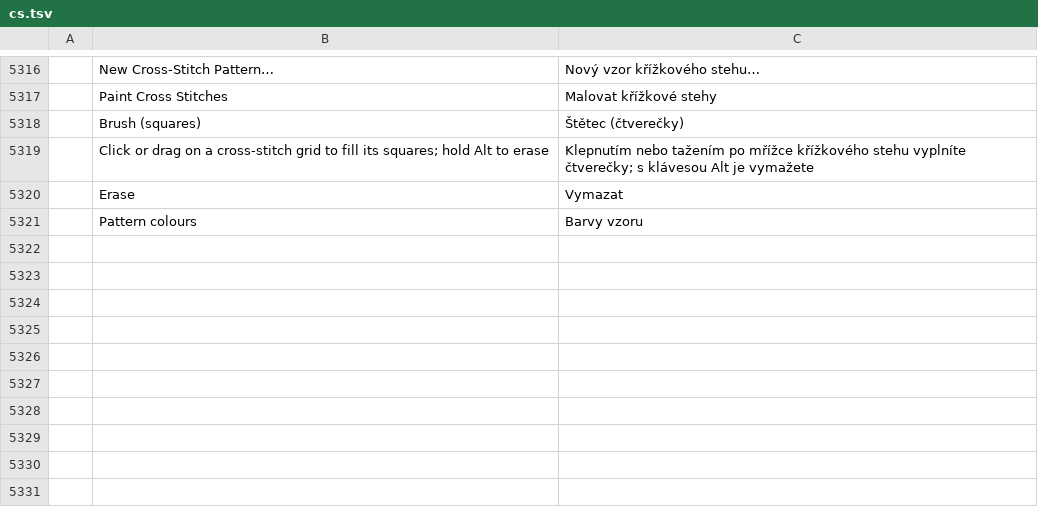
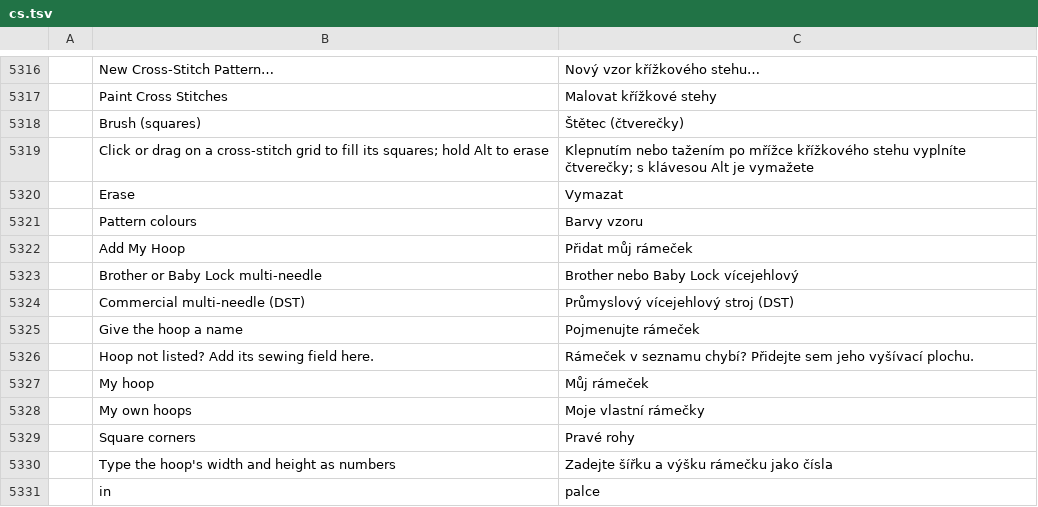
Before and after one commit to SiteSentrix/StitchFoundry, a TSV file: crates/ui-egui/src/i18n/cs.tsv, drawn as a sheet; only a part is shown, gaps mark what is left out; the diff names each change by its address in the sheet, - before the commit and + after, or states it on an @@ line.

```diff
--- a/crates/ui-egui/src/i18n/cs.tsv
+++ b/crates/ui-egui/src/i18n/cs.tsv
+row 5322:  | Add My Hoop | Přidat můj rámeček
+row 5323:  | Brother or Baby Lock multi-needle | Brother nebo Baby Lock vícejehlový
+row 5324:  | Commercial multi-needle (DST) | Průmyslový vícejehlový stroj (DST)
+row 5325:  | Give the hoop a name | Pojmenujte rámeček
+row 5326:  | Hoop not listed? Add its sewing field here. | Rámeček v seznamu chybí? Přidejte sem jeho vyšívací plochu.
+row 5327:  | My hoop | Můj rámeček
+row 5328:  | My own hoops | Moje vlastní rámečky
+row 5329:  | Square corners | Pravé rohy
+row 5330:  | Type the hoop's width and height as numbers | Zadejte šířku a výšku rámečku jako čísla
+row 5331:  | in | palce
```
Also changed, not shown: crates/ui-egui/src/i18n/de.tsv, crates/ui-egui/src/i18n/fr.tsv, 14 other files.
